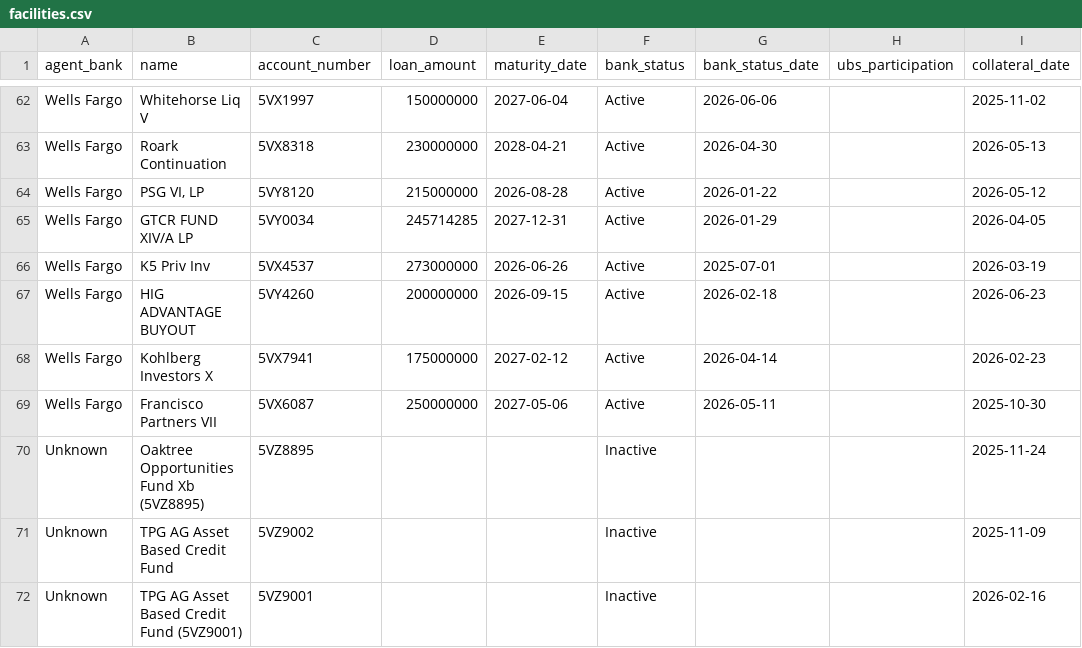
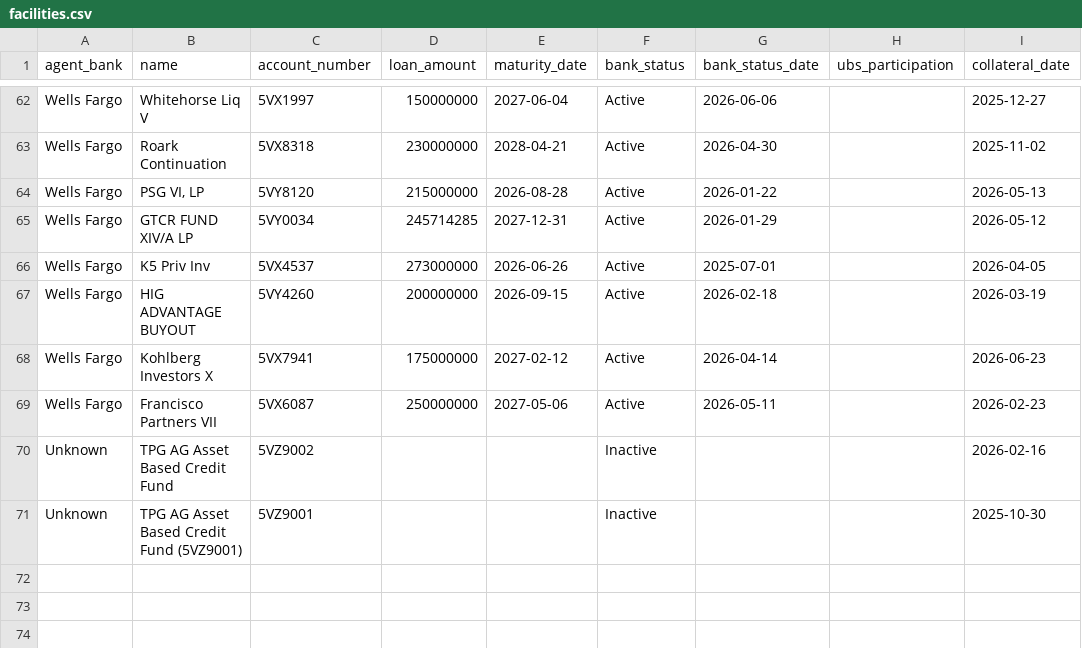
Before and after one commit to alexlen01/pe-sub-jobs, a CSV file: data/mock/facilities.csv, drawn as a sheet; only a part is shown, gaps mark what is left out; the diff covers the shown part only.

```diff
--- a/data/mock/facilities.csv
+++ b/data/mock/facilities.csv
@@ -62,11 +62,10 @@
-"Wells Fargo","Whitehorse Liq V","5VX1997","150000000","2027-06-04","Active","2026-06-06","","2025-11-02"
-"Wells Fargo","Roark Continuation","5VX8318","230000000","2028-04-21","Active","2026-04-30","","2026-05-13"
-"Wells Fargo","PSG VI, LP","5VY8120","215000000","2026-08-28","Active","2026-01-22","","2026-05-12"
-"Wells Fargo","GTCR FUND XIV/A LP","5VY0034","245714285","2027-12-31","Active","2026-01-29","","2026-04-05"
-"Wells Fargo","K5 Priv Inv","5VX4537","273000000","2026-06-26","Active","2025-07-01","","2026-03-19"
-"Wells Fargo","HIG ADVANTAGE BUYOUT","5VY4260","200000000","2026-09-15","Active","2026-02-18","","2026-06-23"
-"Wells Fargo","Kohlberg Investors X","5VX7941","175000000","2027-02-12","Active","2026-04-14","","2026-02-23"
-"Wells Fargo","Francisco Partners VII","5VX6087","250000000","2027-05-06","Active","2026-05-11","","2025-10-30"
-"Unknown","Oaktree Opportunities Fund Xb (5VZ8895)","5VZ8895","","","Inactive","","","2025-11-24"
-"Unknown","TPG AG Asset Based Credit Fund","5VZ9002","","","Inactive","","","2025-11-09"
-"Unknown","TPG AG Asset Based Credit Fund (5VZ9001)","5VZ9001","","","Inactive","","","2026-02-16"
+"Wells Fargo","Whitehorse Liq V","5VX1997","150000000","2027-06-04","Active","2026-06-06","","2025-12-27"
+"Wells Fargo","Roark Continuation","5VX8318","230000000","2028-04-21","Active","2026-04-30","","2025-11-02"
+"Wells Fargo","PSG VI, LP","5VY8120","215000000","2026-08-28","Active","2026-01-22","","2026-05-13"
+"Wells Fargo","GTCR FUND XIV/A LP","5VY0034","245714285","2027-12-31","Active","2026-01-29","","2026-05-12"
+"Wells Fargo","K5 Priv Inv","5VX4537","273000000","2026-06-26","Active","2025-07-01","","2026-04-05"
+"Wells Fargo","HIG ADVANTAGE BUYOUT","5VY4260","200000000","2026-09-15","Active","2026-02-18","","2026-03-19"
+"Wells Fargo","Kohlberg Investors X","5VX7941","175000000","2027-02-12","Active","2026-04-14","","2026-06-23"
+"Wells Fargo","Francisco Partners VII","5VX6087","250000000","2027-05-06","Active","2026-05-11","","2026-02-23"
+"Unknown","TPG AG Asset Based Credit Fund","5VZ9002","","","Inactive","","","2026-02-16"
+"Unknown","TPG AG Asset Based Credit Fund (5VZ9001)","5VZ9001","","","Inactive","","","2025-10-30"
```
Also changed, not shown: 66 edited cells elsewhere in this file, 1 other file.
